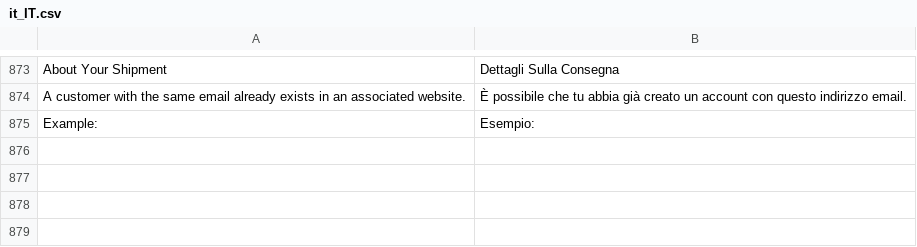
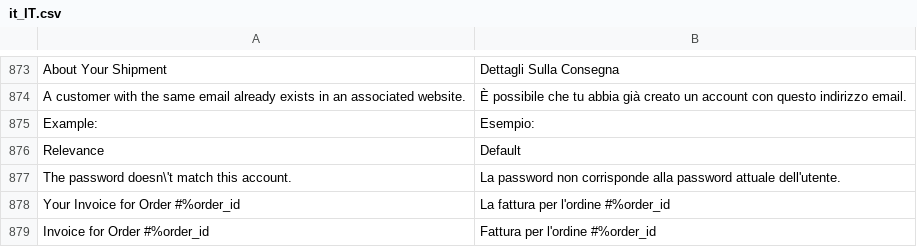
Before and after one commit to DominicFallows6/Joint-code, a CSV file: app/i18n/limitless/it_it/it_IT.csv, drawn as a sheet; only a part is shown, gaps mark what is left out.

Commit message:
Tprocter translatefix (#238)
* Adding module which merges js-translation.json and values from 'translation' table

* Add readme

* Add readme

* Adding translation for 'Relevance' on search pages

* Translations for 10894 - incorrect password error

* Adding translations for 9060 - Invoices

* Updating translations

```diff
--- a/app/i18n/limitless/it_it/it_IT.csv
+++ b/app/i18n/limitless/it_it/it_IT.csv
@@ -875 +875,5 @@
 " Example: "," Esempio: "
+"Relevance","Default"
+"The password doesn\'t match this account.","La password non corrisponde alla password attuale dell'utente."
+"Your Invoice for Order #%order_id","La fattura per l'ordine #%order_id"
+"Invoice for Order #%order_id","Fattura per l'ordine #%order_id"
```
Also changed, not shown: app/i18n/limitless/de_de/de_DE.csv, app/i18n/limitless/es_es/es_ES.csv, 9 other files.
